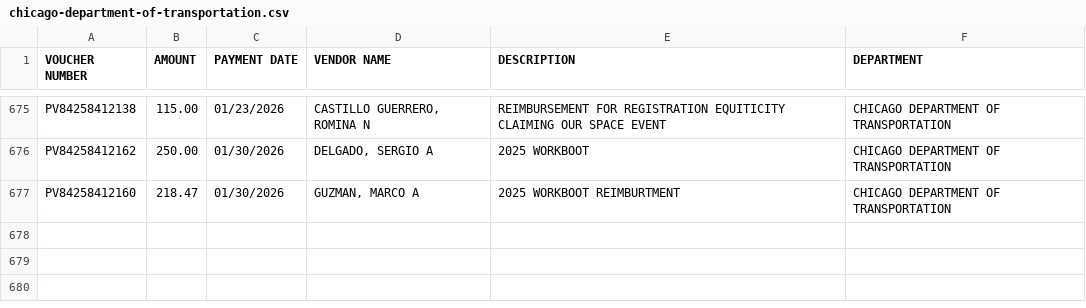
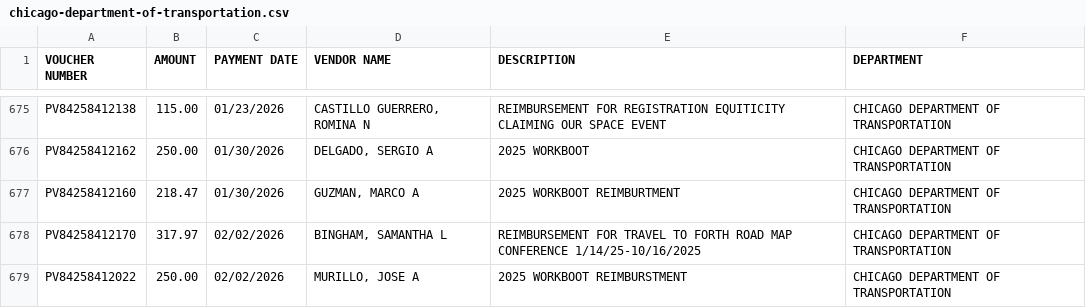
Before and after one commit to hgorledeenn/Chicago-Reimbursements-site, a CSV file: docs/dept-csvs/chicago-department-of-transportation.csv, drawn as a sheet; only a part is shown, gaps mark what is left out.

```diff
--- a/docs/dept-csvs/chicago-department-of-transportation.csv
+++ b/docs/dept-csvs/chicago-department-of-transportation.csv
@@ -677 +677,3 @@ PV84258412162,250.00,01/30/2026,"DELGADO, SERGIO A",2025 WORKBOOT,CHICAGO DEPART
 PV84258412160,218.47,01/30/2026,"GUZMAN, MARCO A",2025 WORKBOOT REIMBURTMENT,CHICAGO DEPARTMENT OF TRANSPORTATION
+PV84258412170,317.97,02/02/2026,"BINGHAM, SAMANTHA L",REIMBURSEMENT FOR TRAVEL TO FORTH ROAD MAP CONFERENCE 1/14/25-10/16/2025,CHICAGO DEPARTMENT OF TRANSPORTATION
+PV84258412022,250.00,02/02/2026,"MURILLO, JOSE A",2025 WORKBOOT REIMBURSTMENT,CHICAGO DEPARTMENT OF TRANSPORTATION
```
Also changed, not shown: docs/dept-csvs/chicago-fire-department.csv, docs/dept-csvs/chicago-police-department.csv, 7 other files.
